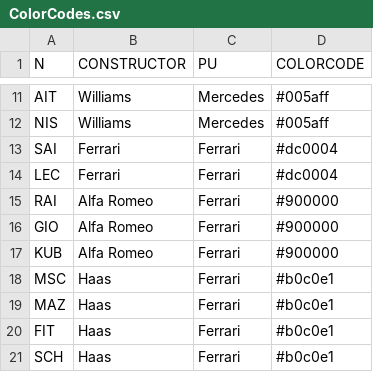
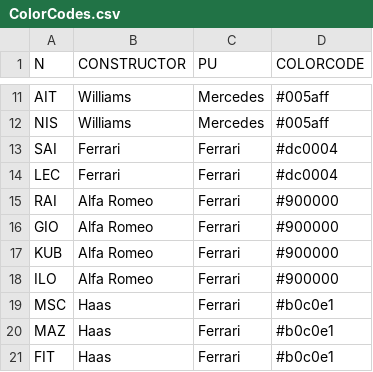
Before and after one commit to psnipiv/f1-2021, a CSV file: ColorCodes.csv, drawn as a sheet; only a part is shown, gaps mark what is left out; the shorter side is filled out with more unchanged rows; the diff names each change by its address in the sheet, - before the commit and + after, or states it on an @@ line.

Commit message:
Added Practice session data and code for Portugal GP

```diff
--- a/ColorCodes.csv
+++ b/ColorCodes.csv
+row 18: ILO | Alfa Romeo | Ferrari | #900000
```
Also changed, not shown: 6 other files.
